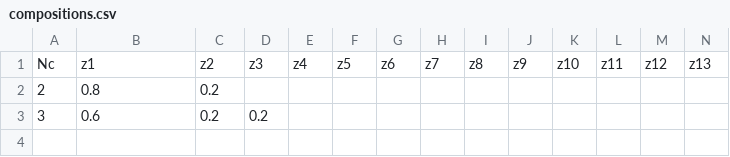
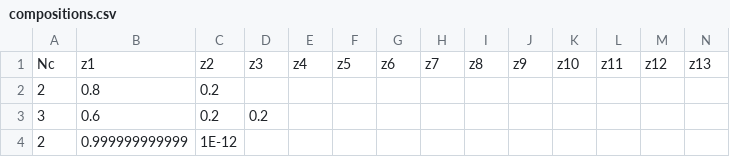
Before and after one commit to WhitsonAS/Rachford-Rice-Contest, a CSV file: compositions.csv, drawn as a sheet; only a part is shown; rows hold the shown columns only; the diff names each change by its address in the sheet, - before the commit and + after, or states it on an @@ line.

Commit message:
Update compositions and K-values

```diff
--- a/compositions.csv
+++ b/compositions.csv
+row 4: 2 | 0.999999999999 | 1E-12
```
Also changed, not shown: k-values.csv.
